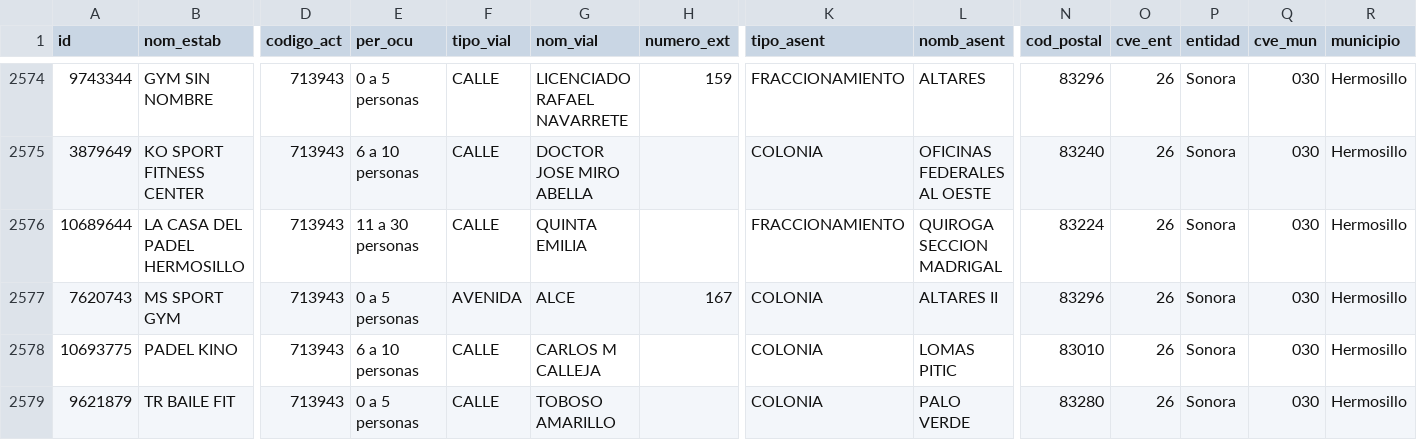
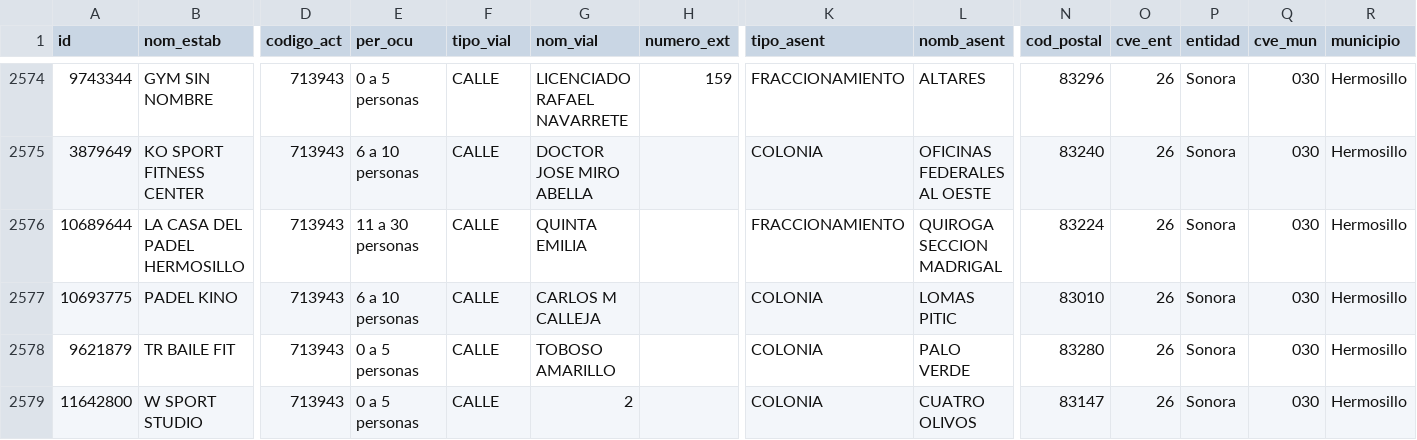
Before and after one commit to moikirsch/gyms52-d, a CSV file: data/denue/sin_pareja.csv, drawn as a sheet; only a part is shown, gaps mark what is left out; the shorter side is filled out with more unchanged rows; rows hold the shown columns only; the diff names each change by its address in the sheet, - before the commit and + after, or states it on an @@ line.

```diff
--- a/data/denue/sin_pareja.csv
+++ b/data/denue/sin_pareja.csv
-row 2577: 7620743 | MS SPORT GYM | 713943 | 0 a 5 personas | AVENIDA | ALCE | 167 | COLONIA | ALTARES II | 83296 | 26 | Sonora | 030 | Hermosillo
```
Also changed, not shown: data/retirar.csv, 10 other files.
